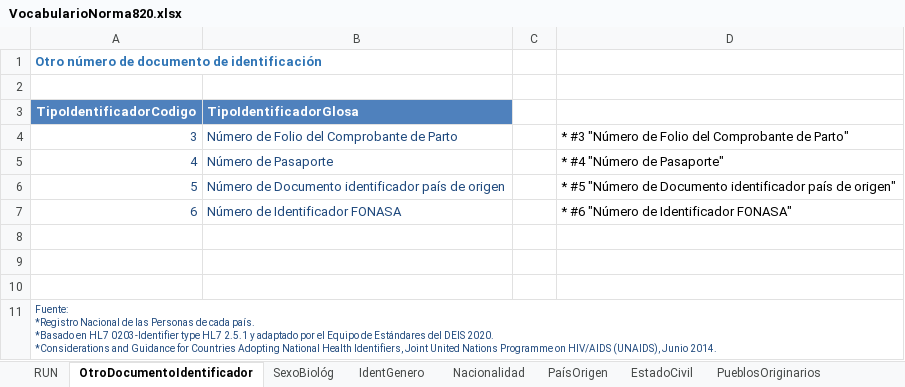
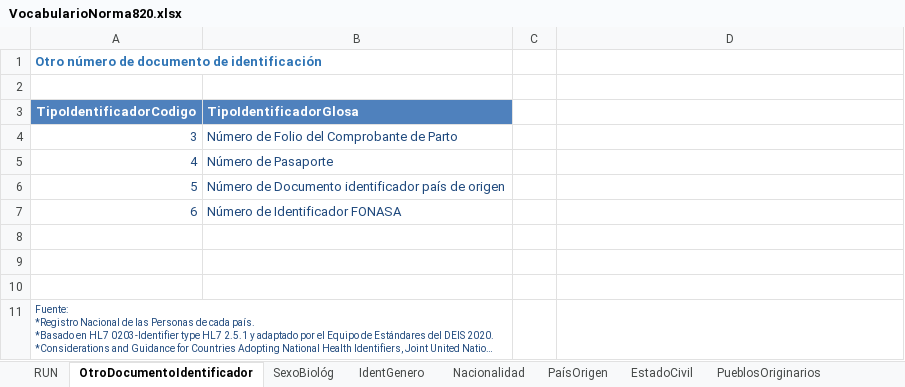
Before and after one commit to Minsal-CL/deis, an Excel workbook: docs_and_info_to_work/VocabularioNorma820.xlsx, sheet OtroDocumentoIdentificador, drawn as a sheet; long unchanged cells end in …; values as stored, in another font and other column widths than the file's, no borders; the diff names each change by its address in the sheet, - before the commit and + after, or states it on an @@ line.

```diff
--- a/docs_and_info_to_work/VocabularioNorma820.xlsx (sheet OtroDocumentoIdentificador)
+++ b/docs_and_info_to_work/VocabularioNorma820.xlsx (sheet OtroDocumentoIdentificador)
-D4: * #3 "Número de Folio del Comprobante de Parto"
+D4: (empty)
-D5: * #4 "Número de Pasaporte"
+D5: (empty)
-D6: * #5 "Número de Documento identificador país de origen"
+D6: (empty)
-D7: * #6 "Número de Identificador FONASA"
+D7: (empty)
-A11:D11 merged
+A11:B11 merged
```
Also changed, not shown: sheet SexoBiológ, sheet SEREMI, sheet RUN, 14 other files.
